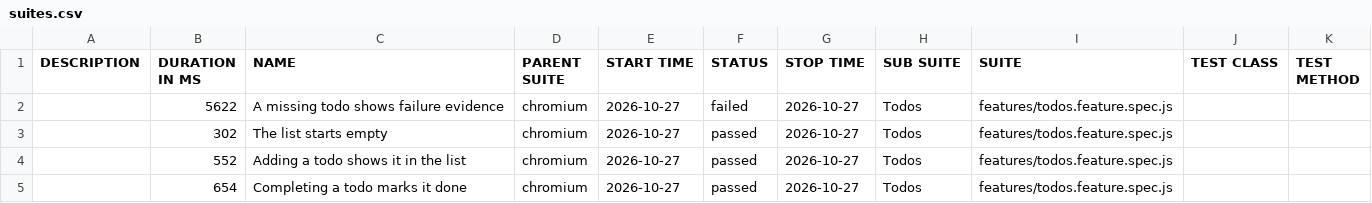
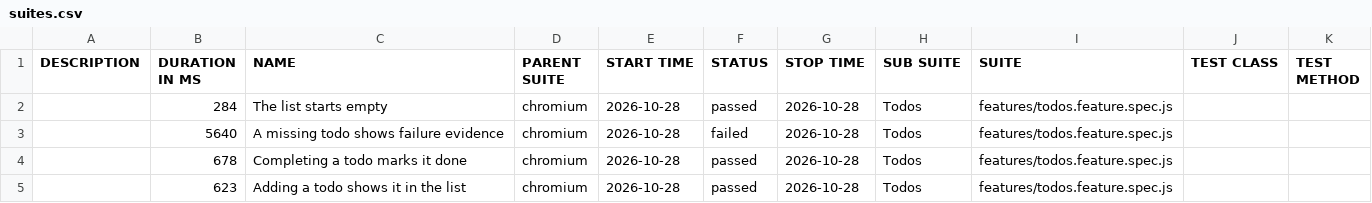
Before and after one commit to qaherasymchuk/js-playwright-bdd-example, a CSV file: regression/data/suites.csv, drawn as a sheet.

Commit message:
Publish regression Allure report 5ab41c72588d437bb5929e313199fcf776fa6bdc

```diff
--- a/regression/data/suites.csv
+++ b/regression/data/suites.csv
@@ -1,5 +1,5 @@
 "DESCRIPTION","DURATION IN MS","NAME","PARENT SUITE","START TIME","STATUS","STOP TIME","SUB SUITE","SUITE","TEST CLASS","TEST METHOD"
-"","5622","A missing todo shows failure evidence","chromium","2026-10-27","failed","2026-10-27","Todos","features/todos.feature.spec.js","",""
-"","302","The list starts empty","chromium","2026-10-27","passed","2026-10-27","Todos","features/todos.feature.spec.js","",""
-"","552","Adding a todo shows it in the list","chromium","2026-10-27","passed","2026-10-27","Todos","features/todos.feature.spec.js","",""
-"","654","Completing a todo marks it done","chromium","2026-10-27","passed","2026-10-27","Todos","features/todos.feature.spec.js","",""
+"","284","The list starts empty","chromium","2026-10-28","passed","2026-10-28","Todos","features/todos.feature.spec.js","",""
+"","5640","A missing todo shows failure evidence","chromium","2026-10-28","failed","2026-10-28","Todos","features/todos.feature.spec.js","",""
+"","678","Completing a todo marks it done","chromium","2026-10-28","passed","2026-10-28","Todos","features/todos.feature.spec.js","",""
+"","623","Adding a todo shows it in the list","chromium","2026-10-28","passed","2026-10-28","Todos","features/todos.feature.spec.js","",""
```
Also changed, not shown: 32 other files.
